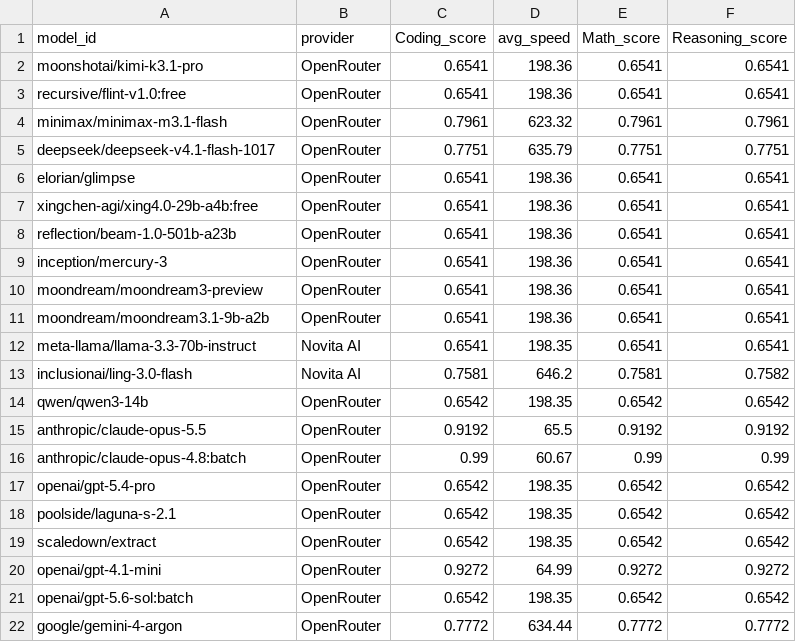
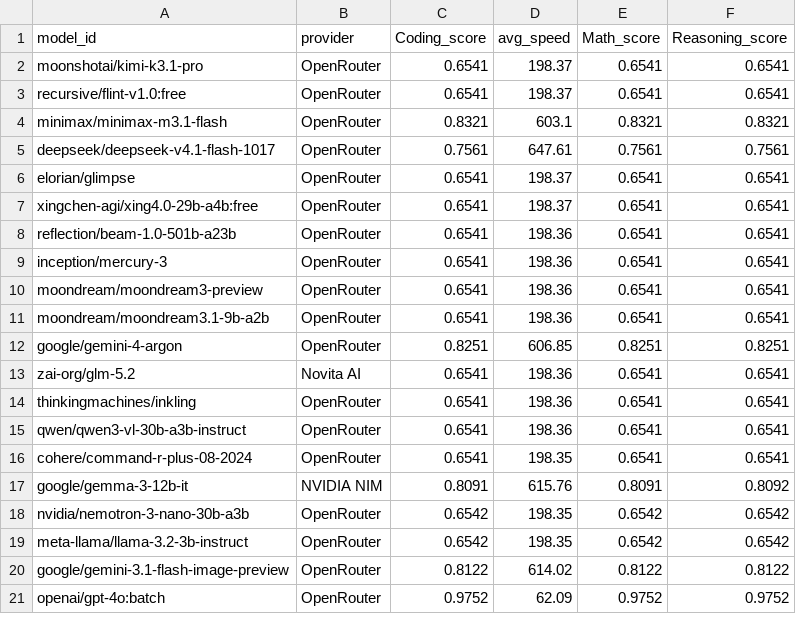
Before and after one commit to Ajithkelangath/ModelRadar-AI, a CSV file: data/benchmark_results.csv, drawn as a sheet; only a part is shown; the diff covers the shown part only.

```diff
--- a/data/benchmark_results.csv
+++ b/data/benchmark_results.csv
@@ -1,8 +1,8 @@
 model_id,provider,Coding_score,avg_speed,Math_score,Reasoning_score
-moonshotai/kimi-k3.1-pro,OpenRouter,0.6541,198.36,0.6541,0.6541
-recursive/flint-v1.0:free,OpenRouter,0.6541,198.36,0.6541,0.6541
-minimax/minimax-m3.1-flash,OpenRouter,0.7961,623.32,0.7961,0.7961
-deepseek/deepseek-v4.1-flash-1017,OpenRouter,0.7751,635.79,0.7751,0.7751
-elorian/glimpse,OpenRouter,0.6541,198.36,0.6541,0.6541
-xingchen-agi/xing4.0-29b-a4b:free,OpenRouter,0.6541,198.36,0.6541,0.6541
+moonshotai/kimi-k3.1-pro,OpenRouter,0.6541,198.37,0.6541,0.6541
+recursive/flint-v1.0:free,OpenRouter,0.6541,198.37,0.6541,0.6541
+minimax/minimax-m3.1-flash,OpenRouter,0.8321,603.1,0.8321,0.8321
+deepseek/deepseek-v4.1-flash-1017,OpenRouter,0.7561,647.61,0.7561,0.7561
+elorian/glimpse,OpenRouter,0.6541,198.37,0.6541,0.6541
+xingchen-agi/xing4.0-29b-a4b:free,OpenRouter,0.6541,198.37,0.6541,0.6541
 reflection/beam-1.0-501b-a23b,OpenRouter,0.6541,198.36,0.6541,0.6541
@@ -11,12 +11,11 @@ moondream/moondream3-preview,OpenRouter,0.6541,198.36,0.6541,0.6541
 moondream/moondream3.1-9b-a2b,OpenRouter,0.6541,198.36,0.6541,0.6541
-meta-llama/llama-3.3-70b-instruct,Novita AI,0.6541,198.35,0.6541,0.6541
-inclusionai/ling-3.0-flash,Novita AI,0.7581,646.2,0.7581,0.7582
-qwen/qwen3-14b,OpenRouter,0.6542,198.35,0.6542,0.6542
-anthropic/claude-opus-5.5,OpenRouter,0.9192,65.5,0.9192,0.9192
-anthropic/claude-opus-4.8:batch,OpenRouter,0.99,60.67,0.99,0.99
-openai/gpt-5.4-pro,OpenRouter,0.6542,198.35,0.6542,0.6542
-poolside/laguna-s-2.1,OpenRouter,0.6542,198.35,0.6542,0.6542
-scaledown/extract,OpenRouter,0.6542,198.35,0.6542,0.6542
-openai/gpt-4.1-mini,OpenRouter,0.9272,64.99,0.9272,0.9272
-openai/gpt-5.6-sol:batch,OpenRouter,0.6542,198.35,0.6542,0.6542
-google/gemini-4-argon,OpenRouter,0.7772,634.44,0.7772,0.7772
+google/gemini-4-argon,OpenRouter,0.8251,606.85,0.8251,0.8251
+zai-org/glm-5.2,Novita AI,0.6541,198.36,0.6541,0.6541
+thinkingmachines/inkling,OpenRouter,0.6541,198.36,0.6541,0.6541
+qwen/qwen3-vl-30b-a3b-instruct,OpenRouter,0.6541,198.36,0.6541,0.6541
+cohere/command-r-plus-08-2024,OpenRouter,0.6541,198.35,0.6541,0.6541
+google/gemma-3-12b-it,NVIDIA NIM,0.8091,615.76,0.8091,0.8092
+nvidia/nemotron-3-nano-30b-a3b,OpenRouter,0.6542,198.35,0.6542,0.6542
+meta-llama/llama-3.2-3b-instruct,OpenRouter,0.6542,198.35,0.6542,0.6542
+google/gemini-3.1-flash-image-preview,OpenRouter,0.8122,614.02,0.8122,0.8122
+openai/gpt-4o:batch,OpenRouter,0.9752,62.09,0.9752,0.9752
```
Also changed, not shown: 28 edited cells elsewhere in this file, data/model_rankings.csv, 1 other file.
